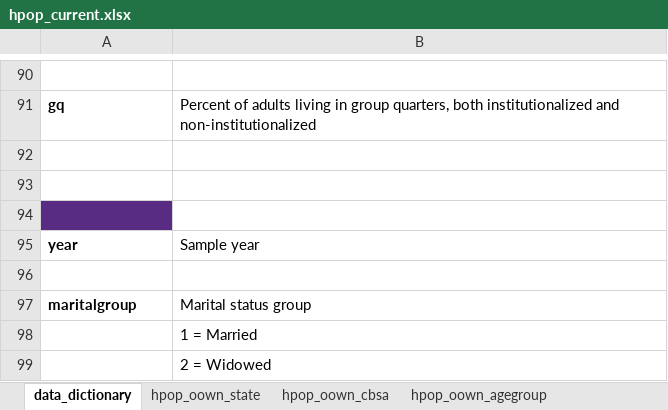
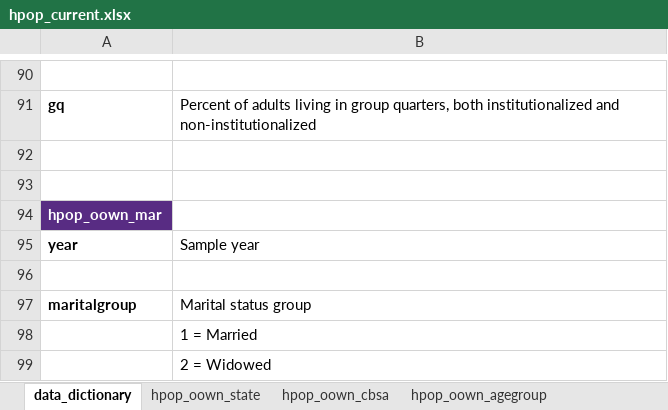
Before and after one commit to frb-mpls-cde/hpop, an Excel workbook: data/hpop_current.xlsx, sheet data_dictionary, drawn as a sheet; only a part is shown, gaps mark what is left out; values as stored, in another font and other column widths than the file's, no borders; the diff covers the shown part only; the diff names each change by its address in the sheet, - before the commit and + after, or states it on an @@ line.

Commit message:
Adding data!

```diff
--- a/data/hpop_current.xlsx (sheet data_dictionary)
+++ b/data/hpop_current.xlsx (sheet data_dictionary)
-A94: (empty)
+A94: hpop_oown_mar
```
Also changed, not shown: 5 edited cells elsewhere in this sheet.
